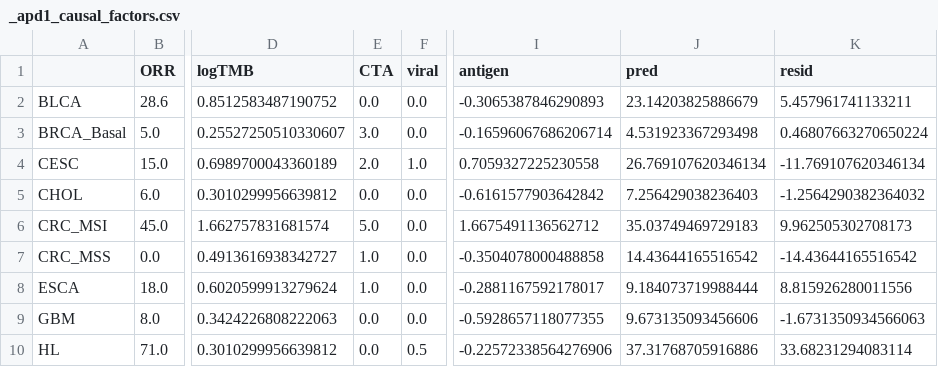
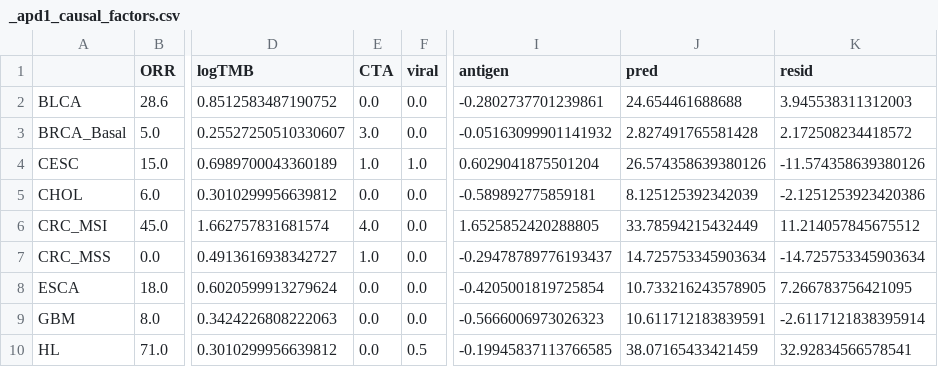
Before and after one commit to pirl-unc/pirlygenes, a CSV file: analyses/outputs/apd1_causal_factors/_apd1_causal_factors.csv, drawn as a sheet; only a part is shown, gaps mark what is left out; the diff covers the shown part only; the diff names each change by its address in the sheet, - before the commit and + after, or states it on an @@ line.

```diff
--- a/analyses/outputs/apd1_causal_factors/_apd1_causal_factors.csv
+++ b/analyses/outputs/apd1_causal_factors/_apd1_causal_factors.csv
-I2 (antigen): -0.3065387846290893
+I2 (antigen): -0.2802737701239861
-J2 (pred): 23.14203825886679
+J2 (pred): 24.654461688688
-K2 (resid): 5.457961741133211
+K2 (resid): 3.945538311312003
-I3 (antigen): -0.16596067686206714
+I3 (antigen): -0.05163099901141932
-J3 (pred): 4.531923367293498
+J3 (pred): 2.827491765581428
-K3 (resid): 0.46807663270650224
+K3 (resid): 2.172508234418572
-E4 (CTA): 2.0
+E4 (CTA): 1.0
-I4 (antigen): 0.7059327225230558
+I4 (antigen): 0.6029041875501204
-J4 (pred): 26.769107620346134
+J4 (pred): 26.574358639380126
-K4 (resid): -11.769107620346134
+K4 (resid): -11.574358639380126
-I5 (antigen): -0.6161577903642842
+I5 (antigen): -0.589892775859181
-J5 (pred): 7.256429038236403
+J5 (pred): 8.125125392342039
-K5 (resid): -1.2564290382364032
+K5 (resid): -2.1251253923420386
-E6 (CTA): 5.0
+E6 (CTA): 4.0
-I6 (antigen): 1.6675491136562712
+I6 (antigen): 1.6525852420288805
-J6 (pred): 35.03749469729183
+J6 (pred): 33.78594215432449
-K6 (resid): 9.962505302708173
+K6 (resid): 11.214057845675512
-I7 (antigen): -0.3504078000488858
+I7 (antigen): -0.29478789776193437
-J7 (pred): 14.43644165516542
+J7 (pred): 14.725753345903634
-K7 (resid): -14.43644165516542
+K7 (resid): -14.725753345903634
-E8 (CTA): 1.0
+E8 (CTA): 0.0
-I8 (antigen): -0.2881167592178017
+I8 (antigen): -0.4205001819725854
-J8 (pred): 9.184073719988444
+J8 (pred): 10.733216243578905
-K8 (resid): 8.815926280011556
+K8 (resid): 7.266783756421095
-I9 (antigen): -0.5928657118077355
+I9 (antigen): -0.5666006973026323
-J9 (pred): 9.673135093456606
+J9 (pred): 10.611712183839591
-K9 (resid): -1.6731350934566063
+K9 (resid): -2.6117121838395914
-I10 (antigen): -0.22572338564276906
+I10 (antigen): -0.19945837113766585
-J10 (pred): 37.31768705916886
+J10 (pred): 38.07165433421459
-K10 (resid): 33.68231294083114
+K10 (resid): 32.92834566578541
```
Also changed, not shown: 71 edited cells elsewhere in this file, analyses/outputs/apd1_causal_factors/_apd1_gyn_vs_skcm.csv, analyses/outputs/apd1_causal_factors/_apd1_mechanism_screen.csv, 3 other files.
